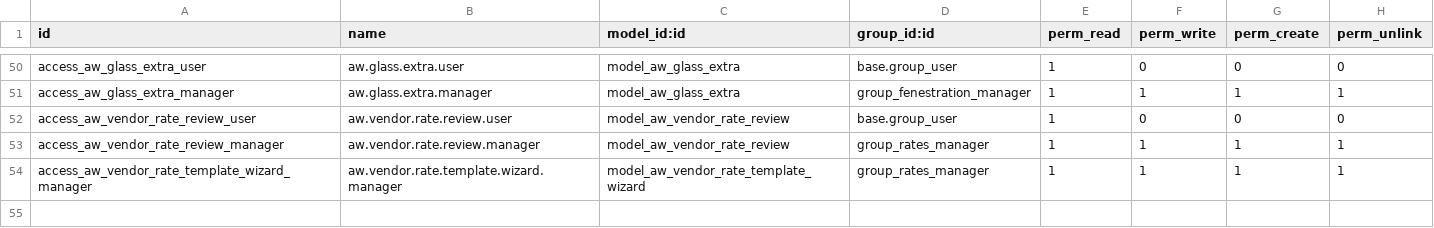
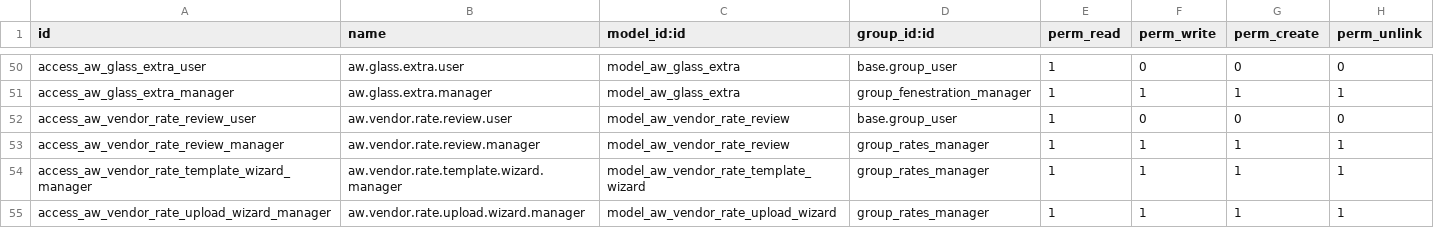
Before and after one commit to khuram225/odoo-railway, a CSV file: odoo/addons/aw_fenestration_core/security/ir.model.access.csv, drawn as a sheet; only a part is shown, gaps mark what is left out.

```diff
--- a/odoo/addons/aw_fenestration_core/security/ir.model.access.csv
+++ b/odoo/addons/aw_fenestration_core/security/ir.model.access.csv
@@ -54 +54,2 @@ access_aw_vendor_rate_review_manager,aw.vendor.rate.review.manager,model_aw_vend
 access_aw_vendor_rate_template_wizard_manager,aw.vendor.rate.template.wizard.manager,model_aw_vendor_rate_template_wizard,group_rates_manager,1,1,1,1
+access_aw_vendor_rate_upload_wizard_manager,aw.vendor.rate.upload.wizard.manager,model_aw_vendor_rate_upload_wizard,group_rates_manager,1,1,1,1
```
Also changed, not shown: 9 other files.
